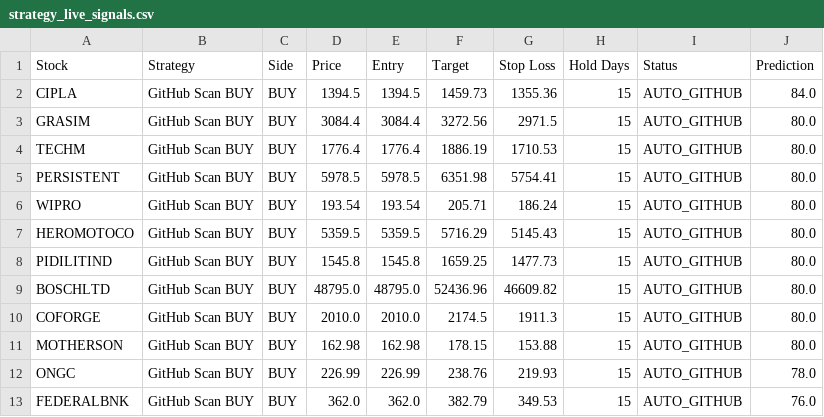
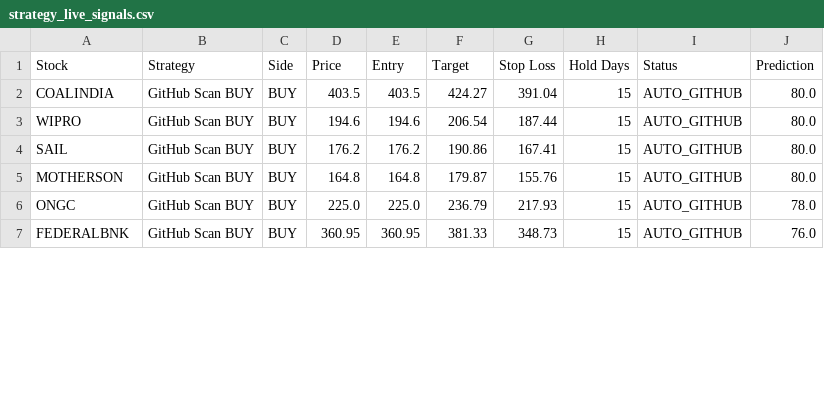
Before and after one commit to jpgenius31/swingtrading, a CSV file: strategy_live_signals.csv, drawn as a sheet; only a part is shown; the diff covers the shown part only.

```diff
--- a/strategy_live_signals.csv
+++ b/strategy_live_signals.csv
@@ -1,13 +1,7 @@
 Stock,Strategy,Side,Price,Entry,Target,Stop Loss,Hold Days,Status,Prediction
-CIPLA,GitHub Scan BUY,BUY,1394.5,1394.5,1459.73,1355.36,15,AUTO_GITHUB,84.0
-GRASIM,GitHub Scan BUY,BUY,3084.4,3084.4,3272.56,2971.5,15,AUTO_GITHUB,80.0
-TECHM,GitHub Scan BUY,BUY,1776.4,1776.4,1886.19,1710.53,15,AUTO_GITHUB,80.0
-PERSISTENT,GitHub Scan BUY,BUY,5978.5,5978.5,6351.98,5754.41,15,AUTO_GITHUB,80.0
-WIPRO,GitHub Scan BUY,BUY,193.54,193.54,205.71,186.24,15,AUTO_GITHUB,80.0
-HEROMOTOCO,GitHub Scan BUY,BUY,5359.5,5359.5,5716.29,5145.43,15,AUTO_GITHUB,80.0
-PIDILITIND,GitHub Scan BUY,BUY,1545.8,1545.8,1659.25,1477.73,15,AUTO_GITHUB,80.0
-BOSCHLTD,GitHub Scan BUY,BUY,48795.0,48795.0,52436.96,46609.82,15,AUTO_GITHUB,80.0
-COFORGE,GitHub Scan BUY,BUY,2010.0,2010.0,2174.5,1911.3,15,AUTO_GITHUB,80.0
-MOTHERSON,GitHub Scan BUY,BUY,162.98,162.98,178.15,153.88,15,AUTO_GITHUB,80.0
-ONGC,GitHub Scan BUY,BUY,226.99,226.99,238.76,219.93,15,AUTO_GITHUB,78.0
-FEDERALBNK,GitHub Scan BUY,BUY,362.0,362.0,382.79,349.53,15,AUTO_GITHUB,76.0
+COALINDIA,GitHub Scan BUY,BUY,403.5,403.5,424.27,391.04,15,AUTO_GITHUB,80.0
+WIPRO,GitHub Scan BUY,BUY,194.6,194.6,206.54,187.44,15,AUTO_GITHUB,80.0
+SAIL,GitHub Scan BUY,BUY,176.2,176.2,190.86,167.41,15,AUTO_GITHUB,80.0
+MOTHERSON,GitHub Scan BUY,BUY,164.8,164.8,179.87,155.76,15,AUTO_GITHUB,80.0
+ONGC,GitHub Scan BUY,BUY,225.0,225.0,236.79,217.93,15,AUTO_GITHUB,78.0
+FEDERALBNK,GitHub Scan BUY,BUY,360.95,360.95,381.33,348.73,15,AUTO_GITHUB,76.0
```
Also changed, not shown: 2 added rows and 14 edited cells elsewhere in this file, latest_results.csv, 6 other files.
